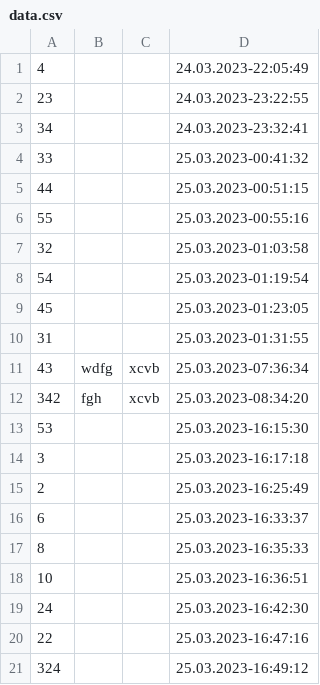
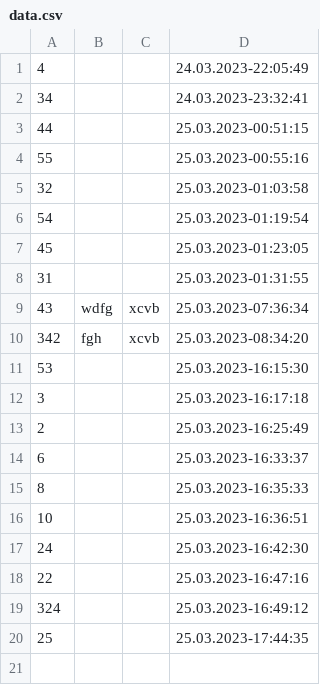
Before and after one commit to AleksVasilievich/Homework_Attest, a CSV file: data.csv, drawn as a sheet; removed rows and columns are numbered as before the commit, all else as after; the diff names each change by its address in the sheet, - before the commit and + after, or states it on an @@ line.

```diff
--- a/data.csv
+++ b/data.csv
-row 2: 23 |  |  | 24.03.2023-23:22:55
-row 4: 33 |  |  | 25.03.2023-00:41:32
+row 20: 25 |  |  | 25.03.2023-17:44:35
```
Also changed, not shown: 5 other files.
